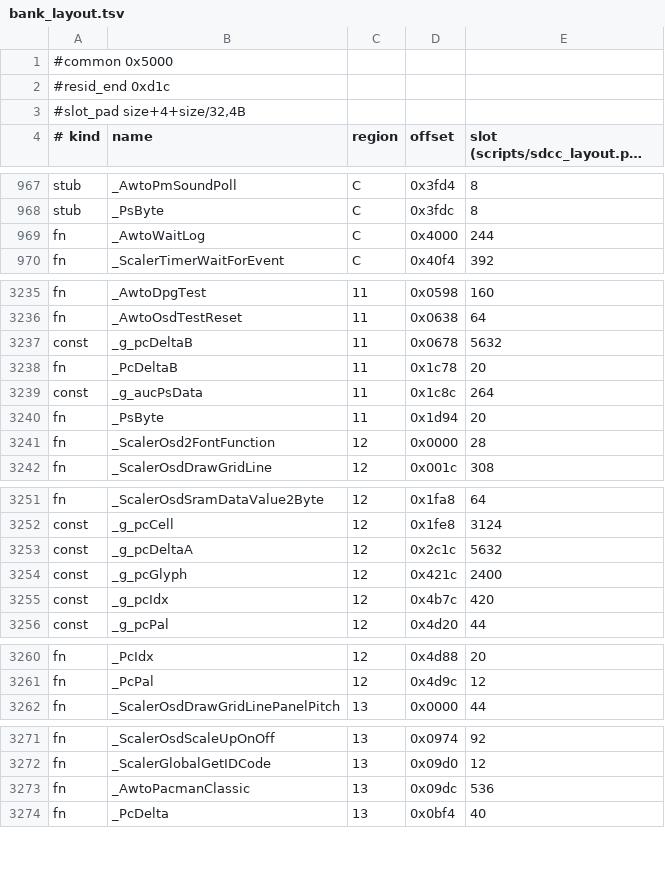
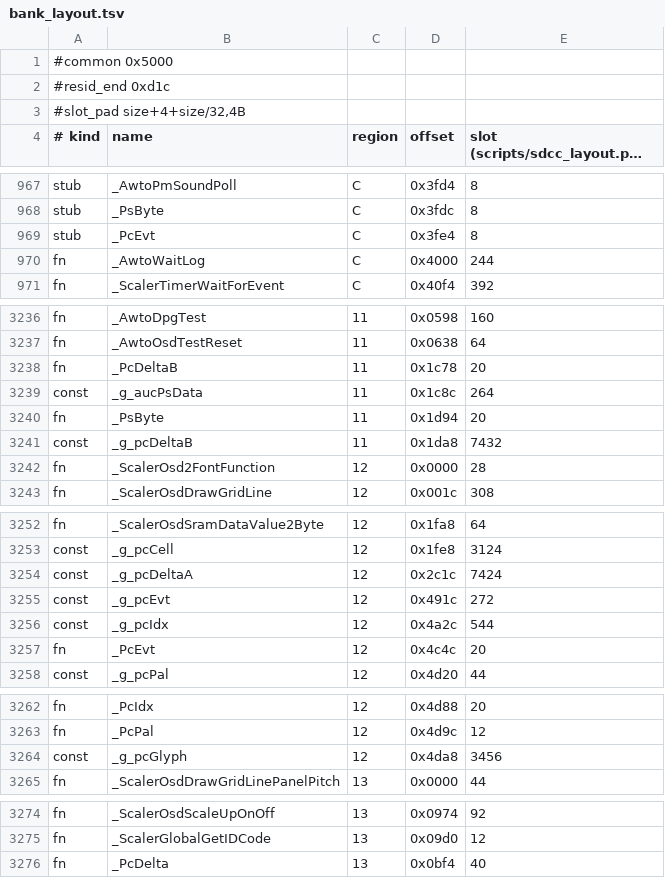
Before and after one commit to awto-au/awto-ddc, a TSV file: fw/bank_layout.tsv, drawn as a sheet; only a part is shown, gaps mark what is left out; long unchanged cells end in …; the diff covers the shown part only.

```diff
--- a/fw/bank_layout.tsv
+++ b/fw/bank_layout.tsv
@@ -968,2 +968,3 @@ stub	_AwtoPmSoundPoll	C	0x3fd4	8
 stub	_PsByte	C	0x3fdc	8
+stub	_PcEvt	C	0x3fe4	8
 fn	_AwtoWaitLog	C	0x4000	244
@@ -3236,3 +3237,2 @@ fn	_AwtoDpgTest	11	0x0598	160
 fn	_AwtoOsdTestReset	11	0x0638	64
-const	_g_pcDeltaB	11	0x0678	5632
 fn	_PcDeltaB	11	0x1c78	20
@@ -3240,2 +3240,3 @@ const	_g_aucPsData	11	0x1c8c	264
 fn	_PsByte	11	0x1d94	20
+const	_g_pcDeltaB	11	0x1da8	7432
 fn	_ScalerOsd2FontFunction	12	0x0000	28
@@ -3252,5 +3253,6 @@ fn	_ScalerOsdSramDataValue2Byte	12	0x1fa8	64
 const	_g_pcCell	12	0x1fe8	3124
-const	_g_pcDeltaA	12	0x2c1c	5632
-const	_g_pcGlyph	12	0x421c	2400
-const	_g_pcIdx	12	0x4b7c	420
+const	_g_pcDeltaA	12	0x2c1c	7424
+const	_g_pcEvt	12	0x491c	272
+const	_g_pcIdx	12	0x4a2c	544
+fn	_PcEvt	12	0x4c4c	20
 const	_g_pcPal	12	0x4d20	44
@@ -3261,2 +3263,3 @@ fn	_PcIdx	12	0x4d88	20
 fn	_PcPal	12	0x4d9c	12
+const	_g_pcGlyph	12	0x4da8	3456
 fn	_ScalerOsdDrawGridLinePanelPitch	13	0x0000	44
@@ -3272,3 +3275,2 @@ fn	_ScalerOsdScaleUpOnOff	13	0x0974	92
 fn	_ScalerGlobalGetIDCode	13	0x09d0	12
-fn	_AwtoPacmanClassic	13	0x09dc	536
 fn	_PcDelta	13	0x0bf4	40
```
Also changed, not shown: 1 added row elsewhere in this file, 4 other files.
